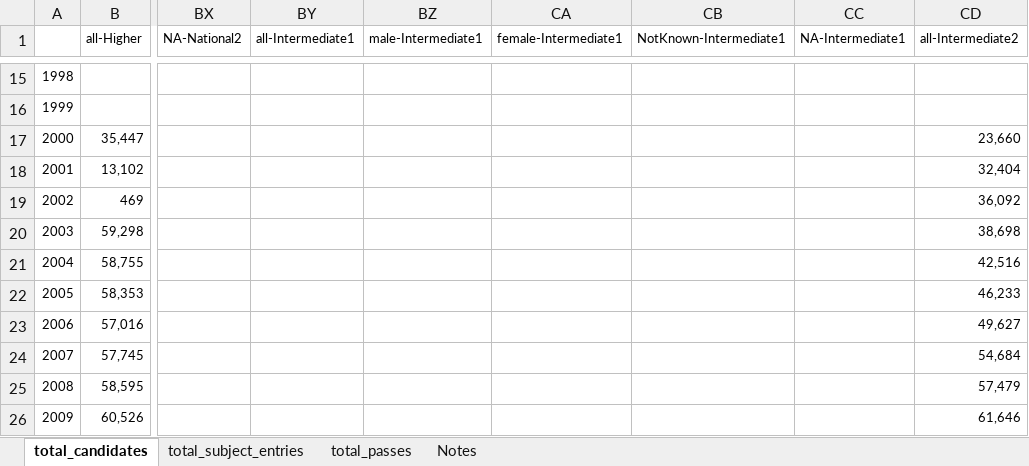
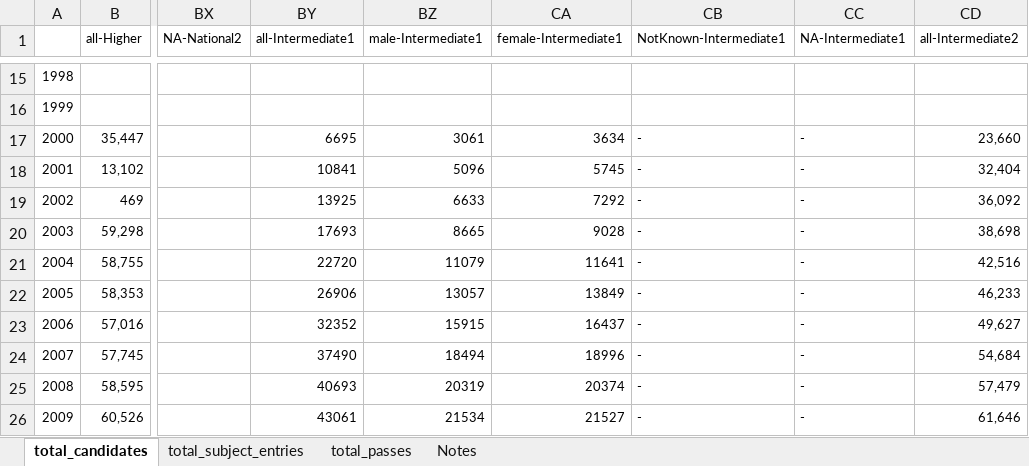
Before and after one commit to aba-sah/sta-it402-dresscode, an Excel workbook: code/data/candidate_counts.xlsx, sheet total_candidates, drawn as a sheet; only a part is shown, gaps mark what is left out; values as stored, in another font and other column widths than the file's, no borders; the diff covers the shown part only; the diff names each change by its address in the sheet, - before the commit and + after, or states it on an @@ line.

```diff
--- a/code/data/candidate_counts.xlsx (sheet total_candidates)
+++ b/code/data/candidate_counts.xlsx (sheet total_candidates)
-BY17 (all-Intermediate1): (empty)
+BY17 (all-Intermediate1): 6695
-BZ17 (male-Intermediate1): (empty)
+BZ17 (male-Intermediate1): 3061
-CA17 (female-Intermediate1): (empty)
+CA17 (female-Intermediate1): 3634
-CB17:CB26 (NotKnown-Intermediate1): (empty)
+CB17:CB26 (NotKnown-Intermediate1): -
-CC17:CC26 (NA-Intermediate1): (empty)
+CC17:CC26 (NA-Intermediate1): -
-BY18 (all-Intermediate1): (empty)
+BY18 (all-Intermediate1): 10841
-BZ18 (male-Intermediate1): (empty)
+BZ18 (male-Intermediate1): 5096
-CA18 (female-Intermediate1): (empty)
+CA18 (female-Intermediate1): 5745
-BY19 (all-Intermediate1): (empty)
+BY19 (all-Intermediate1): 13925
-BZ19 (male-Intermediate1): (empty)
+BZ19 (male-Intermediate1): 6633
-CA19 (female-Intermediate1): (empty)
+CA19 (female-Intermediate1): 7292
-BY20 (all-Intermediate1): (empty)
+BY20 (all-Intermediate1): 17693
-BZ20 (male-Intermediate1): (empty)
+BZ20 (male-Intermediate1): 8665
-CA20 (female-Intermediate1): (empty)
+CA20 (female-Intermediate1): 9028
-BY21 (all-Intermediate1): (empty)
+BY21 (all-Intermediate1): 22720
-BZ21 (male-Intermediate1): (empty)
+BZ21 (male-Intermediate1): 11079
-CA21 (female-Intermediate1): (empty)
+CA21 (female-Intermediate1): 11641
-BY22 (all-Intermediate1): (empty)
+BY22 (all-Intermediate1): 26906
-BZ22 (male-Intermediate1): (empty)
+BZ22 (male-Intermediate1): 13057
-CA22 (female-Intermediate1): (empty)
+CA22 (female-Intermediate1): 13849
-BY23 (all-Intermediate1): (empty)
+BY23 (all-Intermediate1): 32352
-BZ23 (male-Intermediate1): (empty)
+BZ23 (male-Intermediate1): 15915
-CA23 (female-Intermediate1): (empty)
+CA23 (female-Intermediate1): 16437
-BY24 (all-Intermediate1): (empty)
+BY24 (all-Intermediate1): 37490
-BZ24 (male-Intermediate1): (empty)
+BZ24 (male-Intermediate1): 18494
-CA24 (female-Intermediate1): (empty)
+CA24 (female-Intermediate1): 18996
-BY25 (all-Intermediate1): (empty)
+BY25 (all-Intermediate1): 40693
-BZ25 (male-Intermediate1): (empty)
+BZ25 (male-Intermediate1): 20319
-CA25 (female-Intermediate1): (empty)
+CA25 (female-Intermediate1): 20374
-BY26 (all-Intermediate1): (empty)
+BY26 (all-Intermediate1): 43061
-BZ26 (male-Intermediate1): (empty)
+BZ26 (male-Intermediate1): 21534
-CA26 (female-Intermediate1): (empty)
+CA26 (female-Intermediate1): 21527
```
Also changed, not shown: 107 edited cells elsewhere in this sheet, sheet total_subject_entries, sheet total_passes.
